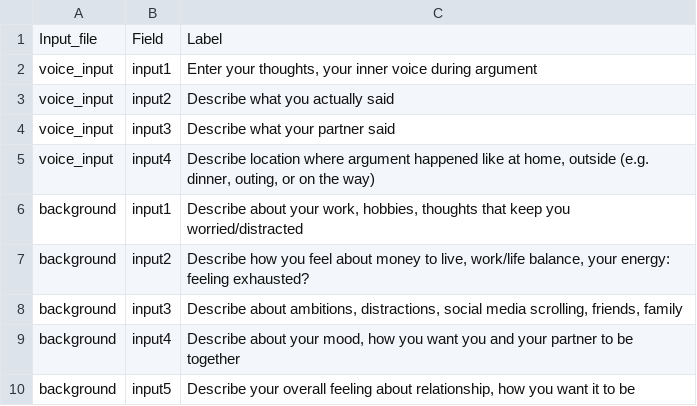
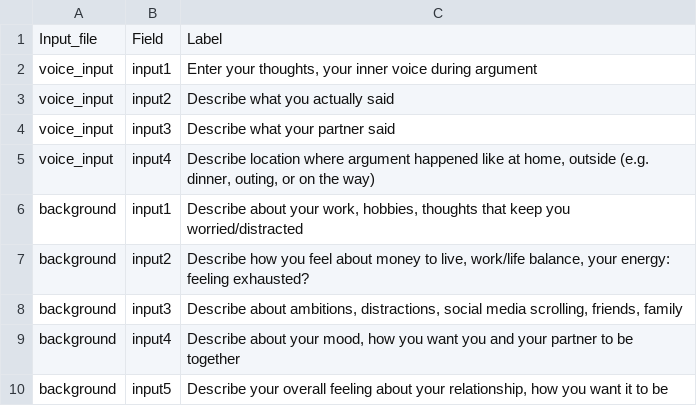
Before and after one commit to neutantr-dot/ML_dual_narrative, a CSV file: headers.csv, drawn as a sheet.

Commit message:
Update headers.csv

```diff
--- a/headers.csv
+++ b/headers.csv
@@ -9,2 +9,2 @@ background,input3,"Describe about ambitions, distractions, social media scrollin
 background,input4,"Describe about your mood, how you want you and your partner to be together"
-background,input5,"Describe your overall feeling about relationship, how you want it to be"
+background,input5,"Describe your overall feeling about your relationship, how you want it to be"
```
